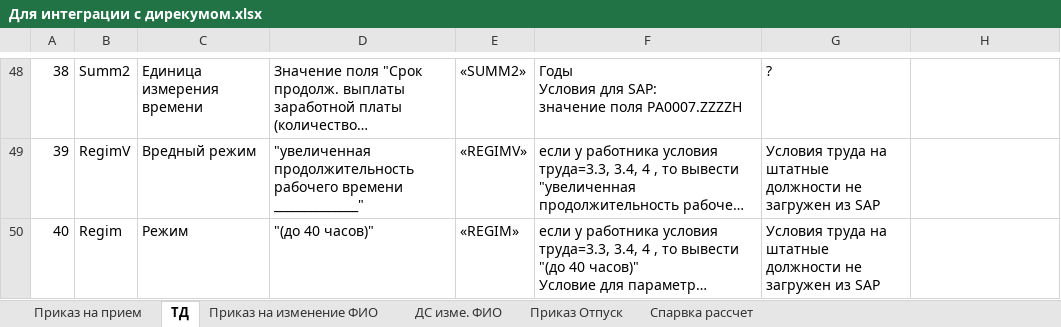
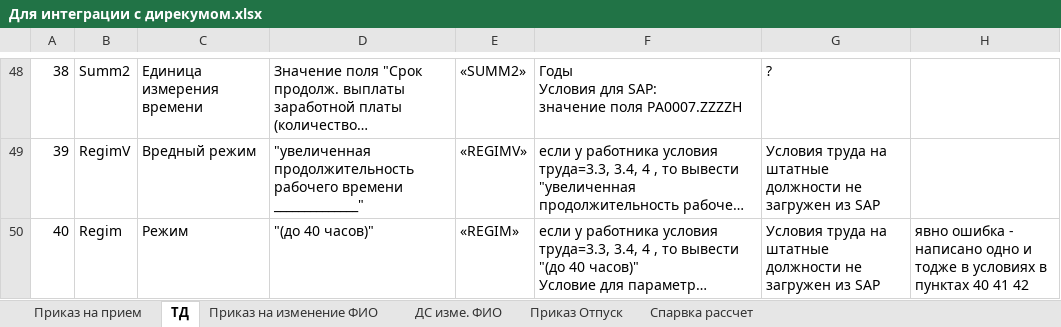
Before and after one commit to LapushkovDV/sng, an Excel workbook: Интеграция с Directum/SNG_IntegrDirectum/Трудовой договор/Для интеграции с дирекумом.xlsx, sheet ТД, drawn as a sheet; only a part is shown, gaps mark what is left out; long unchanged cells end in …; values as stored, in another font and other column widths than the file's, no cell formats; the diff covers the shown part only; the diff names each change by its address in the sheet, - before the commit and + after, or states it on an @@ line.

Commit message:
Трудовой договор.. мать его

```diff
--- a/Интеграция с Directum/SNG_IntegrDirectum/Трудовой договор/Для интеграции с дирекумом.xlsx (sheet ТД)
+++ b/Интеграция с Directum/SNG_IntegrDirectum/Трудовой договор/Для интеграции с дирекумом.xlsx (sheet ТД)
-H50: (empty)
+H50: явно ошибка - написано одно и тодже в условиях в пунктах 40 41 42
```
Also changed, not shown: 4 edited cells elsewhere in this sheet, cell formats, Интеграция с Directum/SNG_IntegrDirectum/Трудовой договор/ТД_описание_полей_карточки.xlsx, 7 other files.
